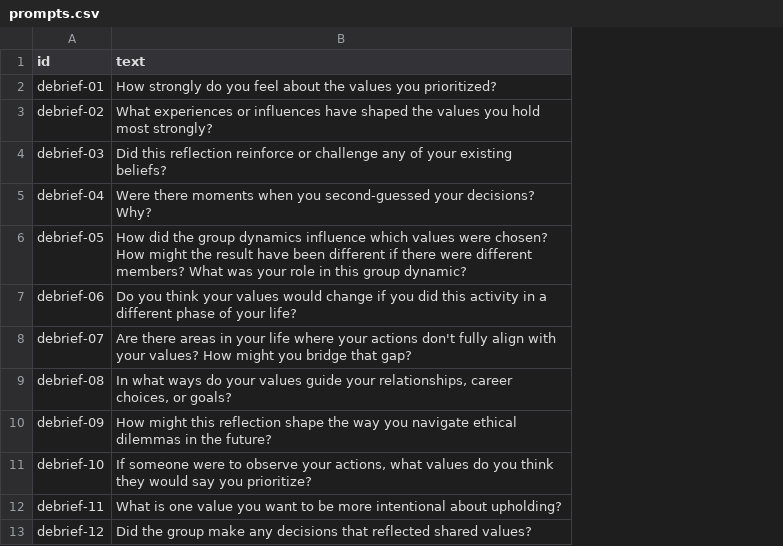
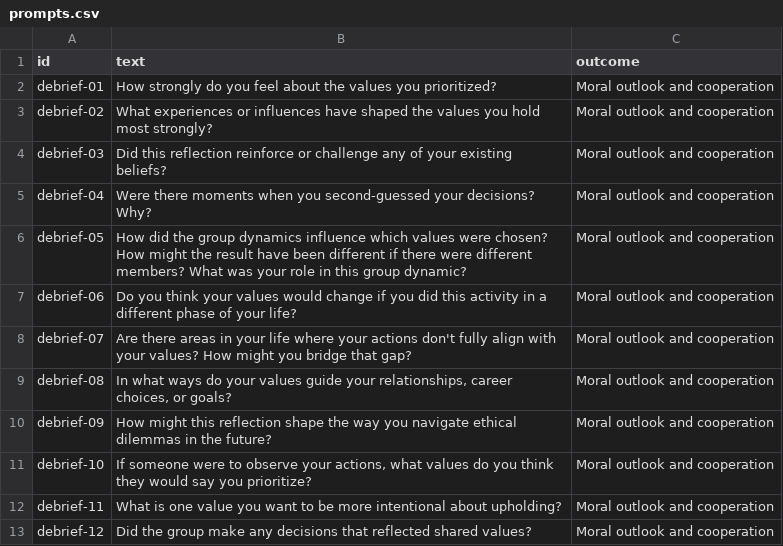
Before and after one commit to tperry17/Ethics-Sandbox-Virtual-Tabletop, a CSV file: content/exercises/value-cards-trading/prompts.csv, drawn as a sheet; the diff names each change by its address in the sheet, - before the commit and + after, or states it on an @@ line.

```diff
--- a/content/exercises/value-cards-trading/prompts.csv
+++ b/content/exercises/value-cards-trading/prompts.csv
+column C (outcome), rows 2-13: all Moral outlook and cooperation
```
Also changed, not shown: 19 other files.
